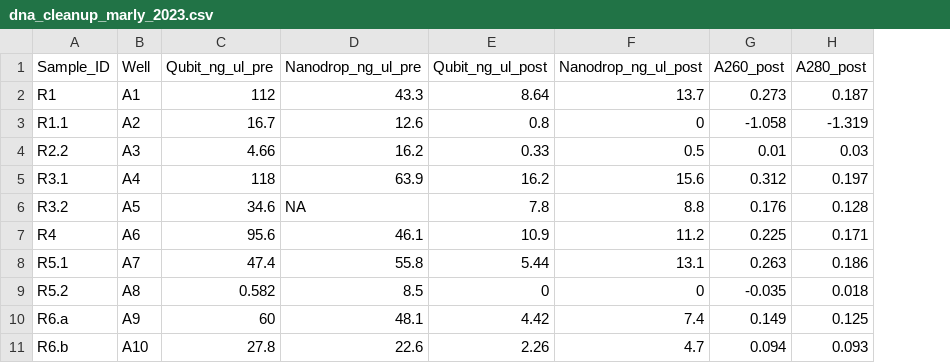
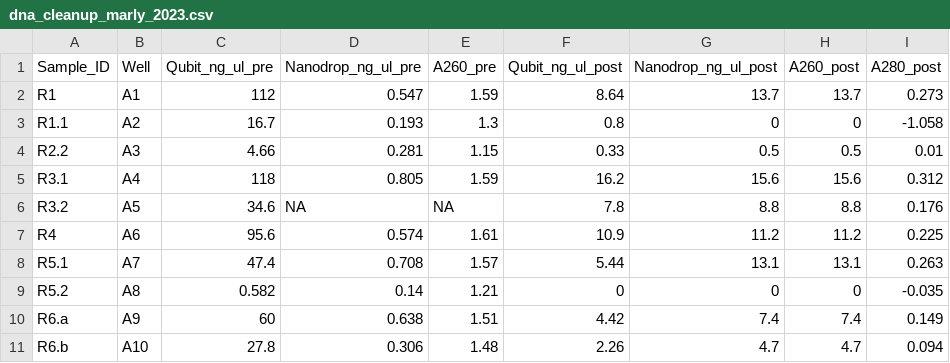
Before and after one commit to fayweb/Namibia_project, a CSV file: Data/processed/dna_cleanup_marly_2023.csv, drawn as a sheet; only a part is shown; addresses are those after the commit; the diff covers the shown part only; the diff names each change by its address in the sheet, - before the commit and + after, or states it on an @@ line.

```diff
--- a/Data/processed/dna_cleanup_marly_2023.csv
+++ b/Data/processed/dna_cleanup_marly_2023.csv
+column E (A260_pre), rows 2-11: 1.59 | 1.3 | 1.15 | 1.59 | NA | 1.61 | 1.57 | 1.21 | 1.51 | 1.48
-D2 (Nanodrop_ng_ul_pre): 43.3
+D2 (Nanodrop_ng_ul_pre): 0.547
-H2 (A260_post): 0.273
+H2 (A260_post): 13.7
-I2 (A280_post): 0.187
+I2 (A280_post): 0.273
-D3 (Nanodrop_ng_ul_pre): 12.6
+D3 (Nanodrop_ng_ul_pre): 0.193
-H3 (A260_post): -1.058
+H3 (A260_post): 0
-I3 (A280_post): -1.319
+I3 (A280_post): -1.058
-D4 (Nanodrop_ng_ul_pre): 16.2
+D4 (Nanodrop_ng_ul_pre): 0.281
-H4 (A260_post): 0.01
+H4 (A260_post): 0.5
-I4 (A280_post): 0.03
+I4 (A280_post): 0.01
-D5 (Nanodrop_ng_ul_pre): 63.9
+D5 (Nanodrop_ng_ul_pre): 0.805
-H5 (A260_post): 0.312
+H5 (A260_post): 15.6
-I5 (A280_post): 0.197
+I5 (A280_post): 0.312
-H6 (A260_post): 0.176
+H6 (A260_post): 8.8
-I6 (A280_post): 0.128
+I6 (A280_post): 0.176
-D7 (Nanodrop_ng_ul_pre): 46.1
+D7 (Nanodrop_ng_ul_pre): 0.574
-H7 (A260_post): 0.225
+H7 (A260_post): 11.2
-I7 (A280_post): 0.171
+I7 (A280_post): 0.225
-D8 (Nanodrop_ng_ul_pre): 55.8
+D8 (Nanodrop_ng_ul_pre): 0.708
-H8 (A260_post): 0.263
+H8 (A260_post): 13.1
-I8 (A280_post): 0.186
+I8 (A280_post): 0.263
-D9 (Nanodrop_ng_ul_pre): 8.5
+D9 (Nanodrop_ng_ul_pre): 0.14
-H9 (A260_post): -0.035
+H9 (A260_post): 0
-I9 (A280_post): 0.018
+I9 (A280_post): -0.035
-D10 (Nanodrop_ng_ul_pre): 48.1
+D10 (Nanodrop_ng_ul_pre): 0.638
-H10 (A260_post): 0.149
+H10 (A260_post): 7.4
-I10 (A280_post): 0.125
+I10 (A280_post): 0.149
-D11 (Nanodrop_ng_ul_pre): 22.6
+D11 (Nanodrop_ng_ul_pre): 0.306
-H11 (A260_post): 0.094
+H11 (A260_post): 4.7
-I11 (A280_post): 0.093
+I11 (A280_post): 0.094
```
Also changed, not shown: 145 edited cells elsewhere in this file, 4 other files.
